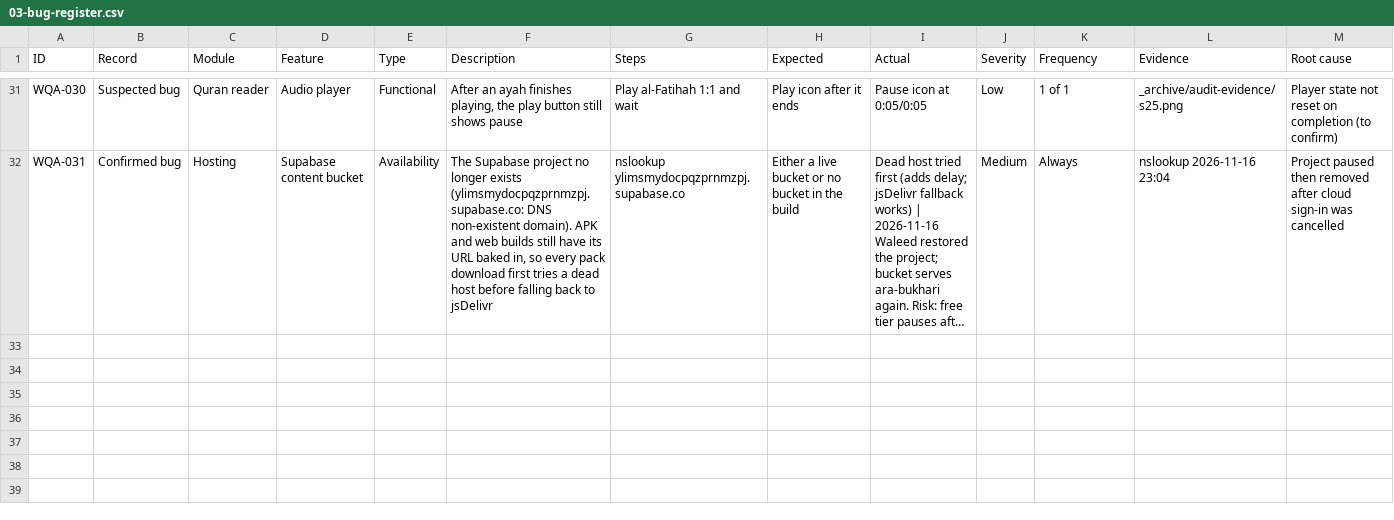
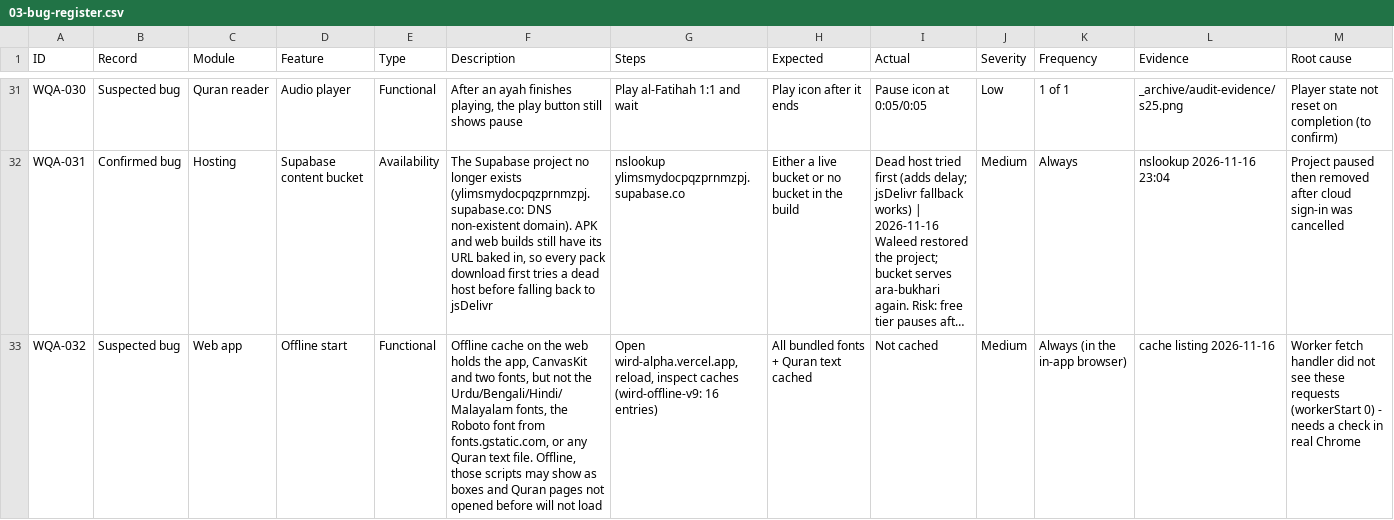
Before and after one commit to ksulaiman579/Wird, a CSV file: docs/audit/03-bug-register.csv, drawn as a sheet; only a part is shown, gaps mark what is left out; long unchanged cells end in …; rows hold the shown columns only; the diff covers the shown part only; the diff names each change by its address in the sheet, - before the commit and + after, or states it on an @@ line.

```diff
--- a/docs/audit/03-bug-register.csv
+++ b/docs/audit/03-bug-register.csv
+row 33: WQA-032 | Suspected bug | Web app | Offline start | Functional | Offline cache on the web holds the app, CanvasKit and two fonts, but not the Urdu/Bengali/Hindi/Malayalam fonts, the Roboto font from fonts.gstatic.com, or any Quran text file. Offline, those scripts may show as boxes and Quran pages not opened before will not load | Open wird-alpha.vercel.app, reload, inspect caches (wird-offline-v9: 16 entries) | All bundled fonts + Quran text cached | Not cached | Medium | Always (in the in-app browser) | cache listing 2026-11-16 | Worker fetch handler did not see these requests (workerStart 0) - needs a check in real Chrome
```
Also changed, not shown: 1 added row elsewhere in this file, docs/audit/02-coverage-matrix.csv, 1 other file.
